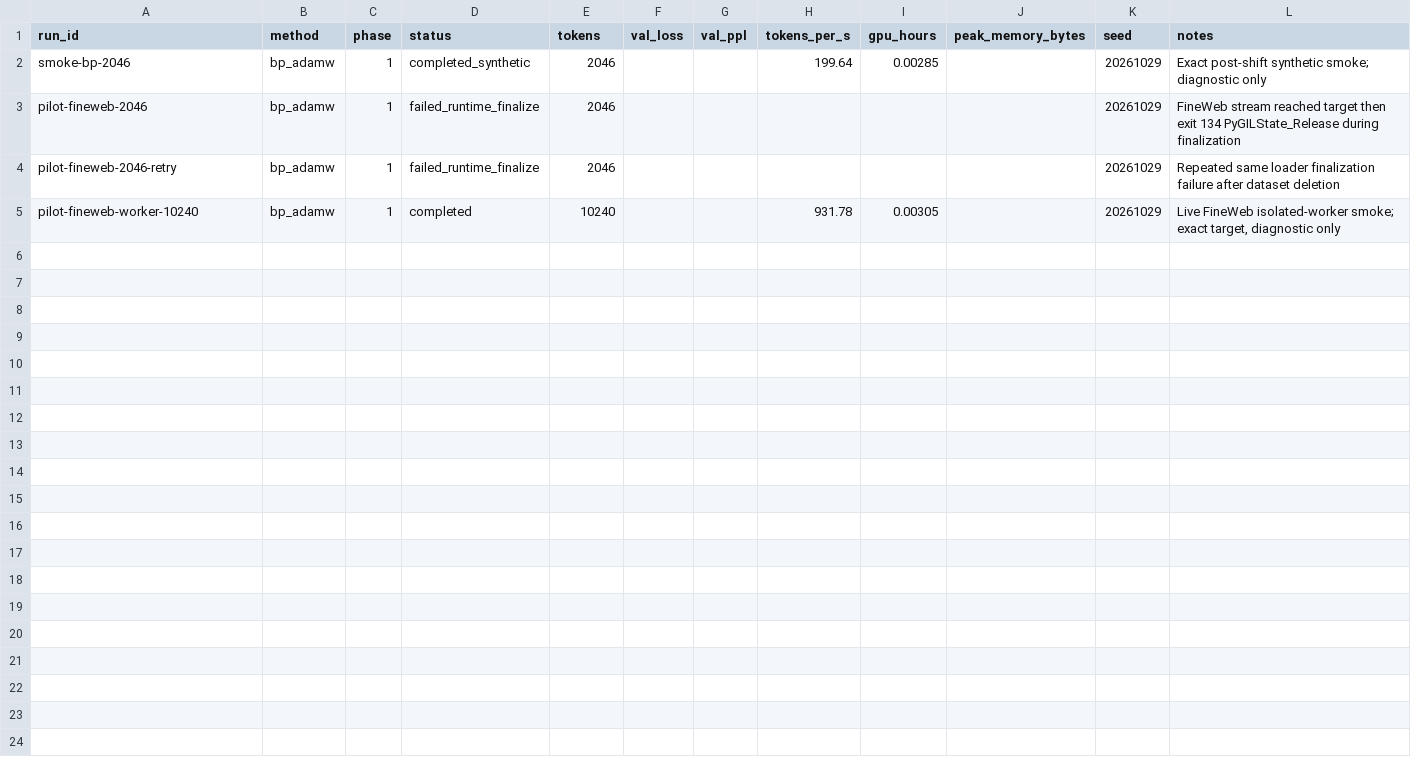
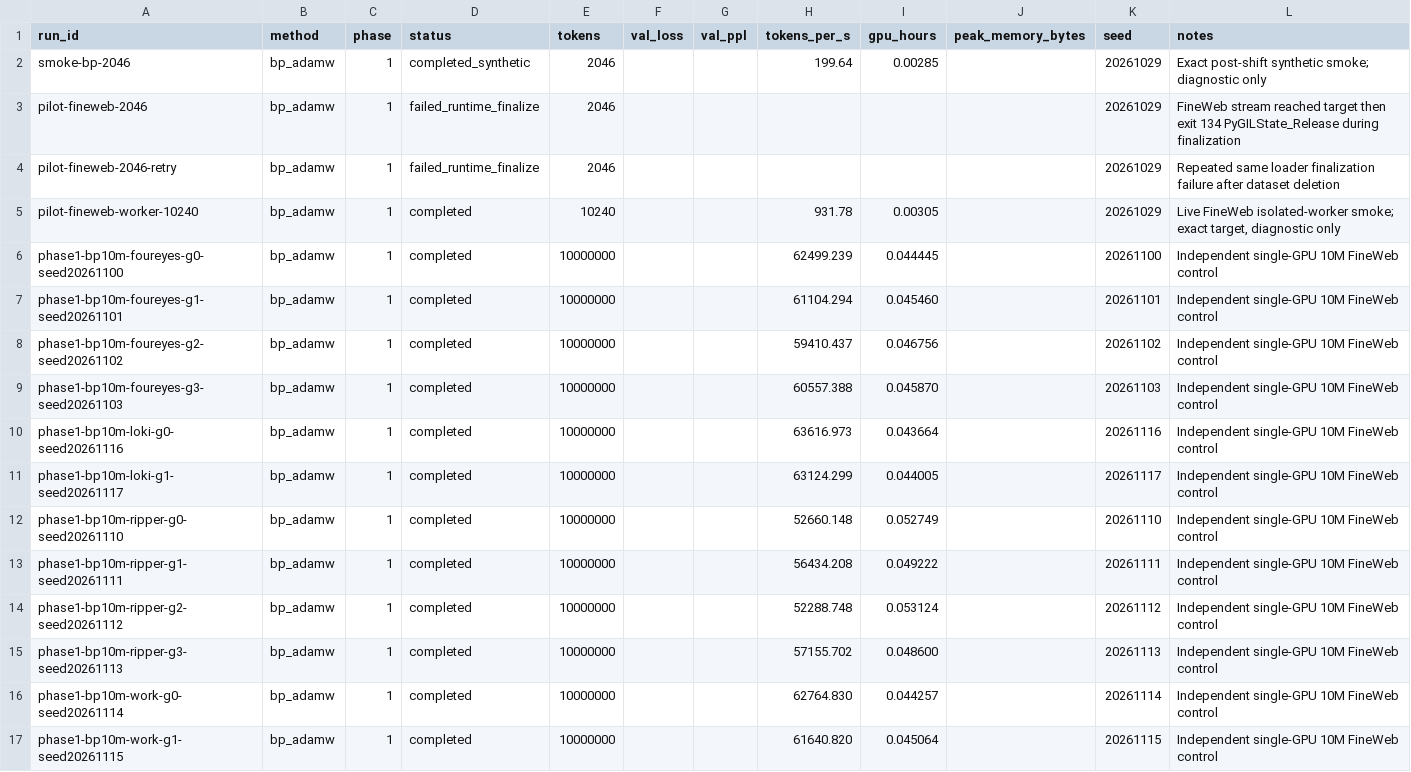
Before and after one commit to catid/pcalm, a CSV file: reports/results.csv, drawn as a sheet; the diff names each change by its address in the sheet, - before the commit and + after, or states it on an @@ line.

Commit message:
Record 12 GPU-utilizing BP control pilots

```diff
--- a/reports/results.csv
+++ b/reports/results.csv
+row 6: phase1-bp10m-foureyes-g0-seed20261100 | bp_adamw | 1 | completed | 10000000 |  |  | 62499.239 | 0.044445 |  | 20261100 | Independent single-GPU 10M FineWeb control
+row 7: phase1-bp10m-foureyes-g1-seed20261101 | bp_adamw | 1 | completed | 10000000 |  |  | 61104.294 | 0.045460 |  | 20261101 | Independent single-GPU 10M FineWeb control
+row 8: phase1-bp10m-foureyes-g2-seed20261102 | bp_adamw | 1 | completed | 10000000 |  |  | 59410.437 | 0.046756 |  | 20261102 | Independent single-GPU 10M FineWeb control
+row 9: phase1-bp10m-foureyes-g3-seed20261103 | bp_adamw | 1 | completed | 10000000 |  |  | 60557.388 | 0.045870 |  | 20261103 | Independent single-GPU 10M FineWeb control
+row 10: phase1-bp10m-loki-g0-seed20261116 | bp_adamw | 1 | completed | 10000000 |  |  | 63616.973 | 0.043664 |  | 20261116 | Independent single-GPU 10M FineWeb control
+row 11: phase1-bp10m-loki-g1-seed20261117 | bp_adamw | 1 | completed | 10000000 |  |  | 63124.299 | 0.044005 |  | 20261117 | Independent single-GPU 10M FineWeb control
+row 12: phase1-bp10m-ripper-g0-seed20261110 | bp_adamw | 1 | completed | 10000000 |  |  | 52660.148 | 0.052749 |  | 20261110 | Independent single-GPU 10M FineWeb control
+row 13: phase1-bp10m-ripper-g1-seed20261111 | bp_adamw | 1 | completed | 10000000 |  |  | 56434.208 | 0.049222 |  | 20261111 | Independent single-GPU 10M FineWeb control
+row 14: phase1-bp10m-ripper-g2-seed20261112 | bp_adamw | 1 | completed | 10000000 |  |  | 52288.748 | 0.053124 |  | 20261112 | Independent single-GPU 10M FineWeb control
+row 15: phase1-bp10m-ripper-g3-seed20261113 | bp_adamw | 1 | completed | 10000000 |  |  | 57155.702 | 0.048600 |  | 20261113 | Independent single-GPU 10M FineWeb control
+row 16: phase1-bp10m-work-g0-seed20261114 | bp_adamw | 1 | completed | 10000000 |  |  | 62764.830 | 0.044257 |  | 20261114 | Independent single-GPU 10M FineWeb control
+row 17: phase1-bp10m-work-g1-seed20261115 | bp_adamw | 1 | completed | 10000000 |  |  | 61640.820 | 0.045064 |  | 20261115 | Independent single-GPU 10M FineWeb control
```
Also changed, not shown: 34 other files.
